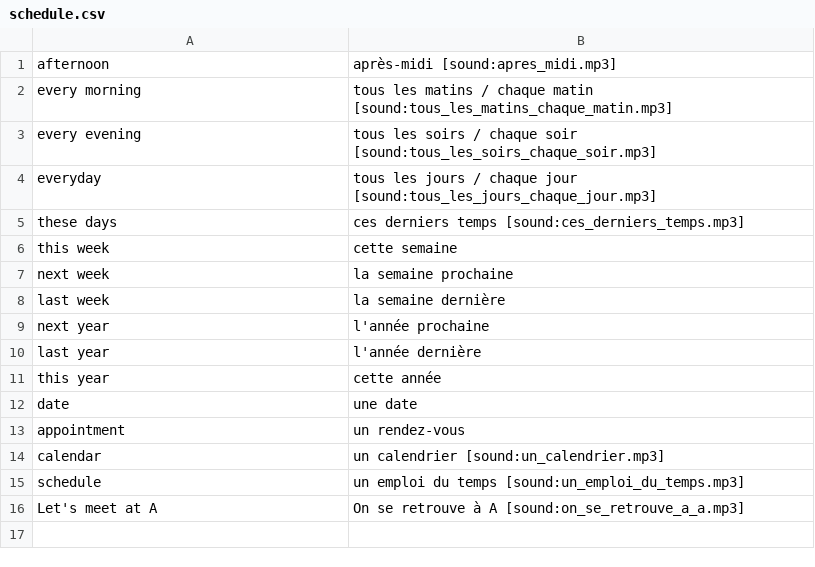
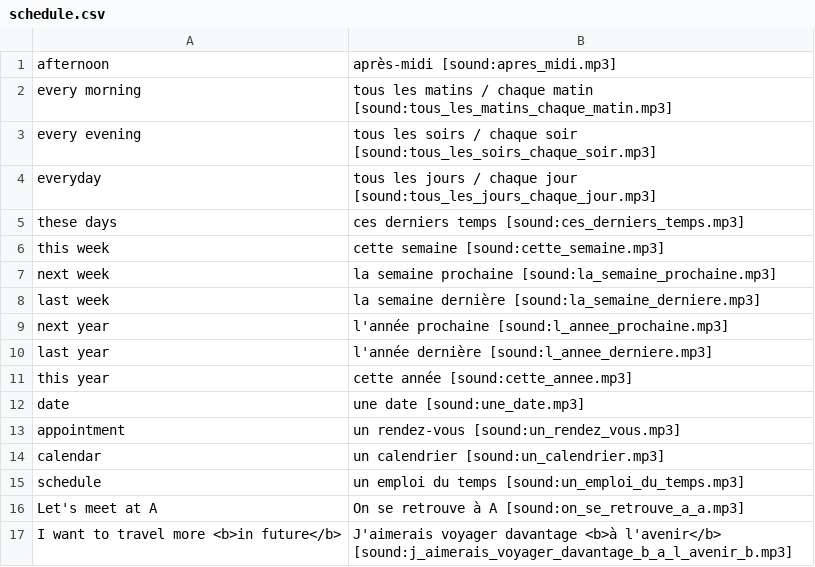
Before and after one commit to totokunaga/french, a CSV file: seed/schedule.csv, drawn as a sheet.

Commit message:
feat: add time and opinion phrases, schedule audio
Add new phrases to the friends, learn, shopping and structures decks:
"surtout", "ça signifie", "partout", "à partir de maintenant" and
"peu importe". Add "à l'avenir" to the schedule deck. Also link audio
files to the schedule vocabulary entries that had none.

```diff
--- a/seed/schedule.csv
+++ b/seed/schedule.csv
@@ -5,10 +5,10 @@ everyday,tous les jours / chaque jour [sound:tous_les_jours_chaque_jour.mp3]
 these days,ces derniers temps [sound:ces_derniers_temps.mp3]
-this week,cette semaine
-next week,la semaine prochaine
-last week,la semaine dernière
-next year,l'année prochaine
-last year,l'année dernière
-this year,cette année
-date,une date
-appointment,un rendez-vous
+this week,cette semaine [sound:cette_semaine.mp3]
+next week,la semaine prochaine [sound:la_semaine_prochaine.mp3]
+last week,la semaine dernière [sound:la_semaine_derniere.mp3]
+next year,l'année prochaine [sound:l_annee_prochaine.mp3]
+last year,l'année dernière [sound:l_annee_derniere.mp3]
+this year,cette année [sound:cette_annee.mp3]
+date,une date [sound:une_date.mp3]
+appointment,un rendez-vous [sound:un_rendez_vous.mp3]
 calendar,un calendrier [sound:un_calendrier.mp3]
@@ -16 +16,2 @@ schedule,un emploi du temps [sound:un_emploi_du_temps.mp3]
 Let's meet at A,On se retrouve à A [sound:on_se_retrouve_a_a.mp3]
+I want to travel more <b>in future</b>,J'aimerais voyager davantage <b>à l'avenir</b> [sound:j_aimerais_voyager_davantage_b_a_l_avenir_b.mp3]
```
Also changed, not shown: seed/friends.csv, seed/shopping.csv, 2 other files.
